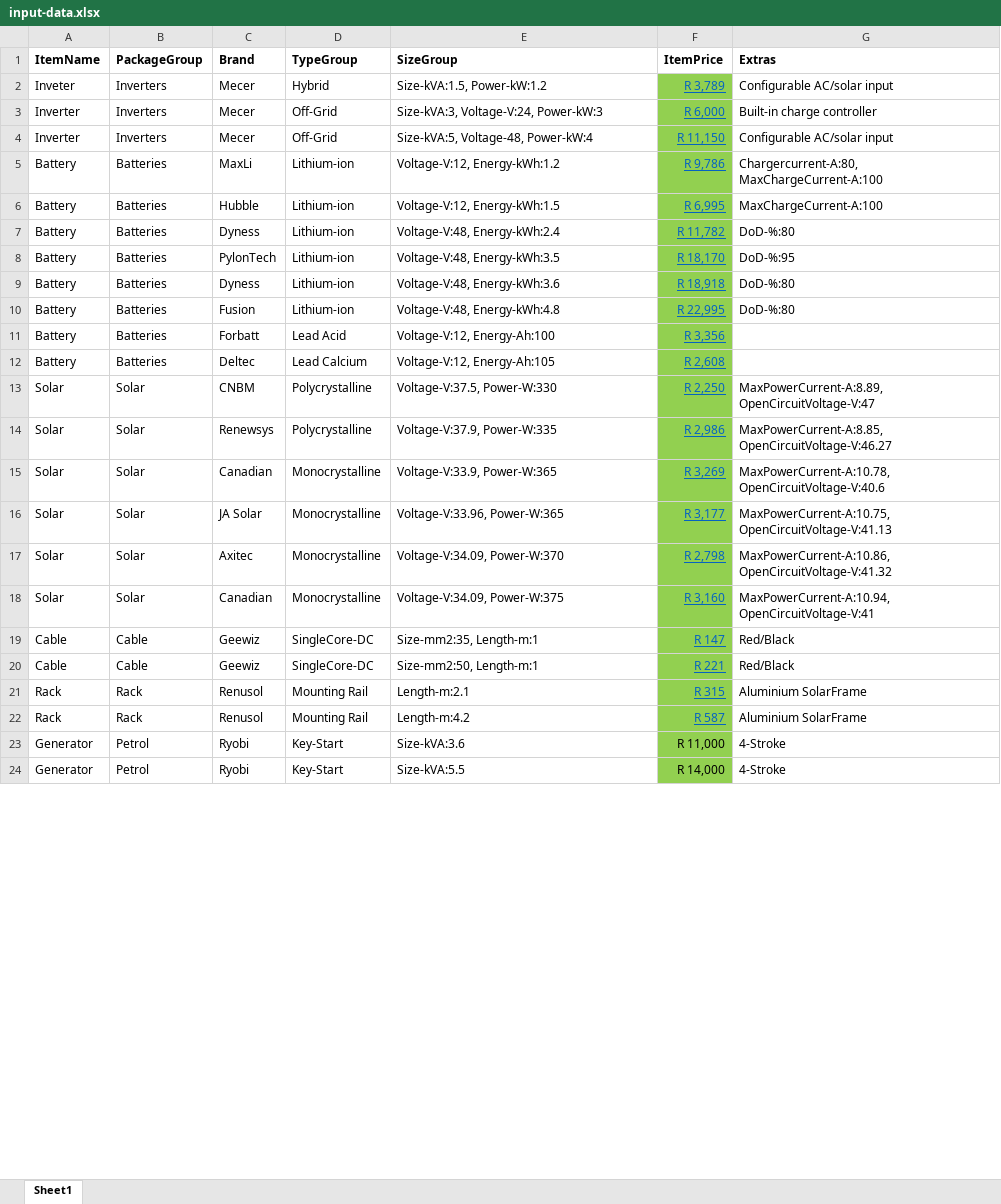
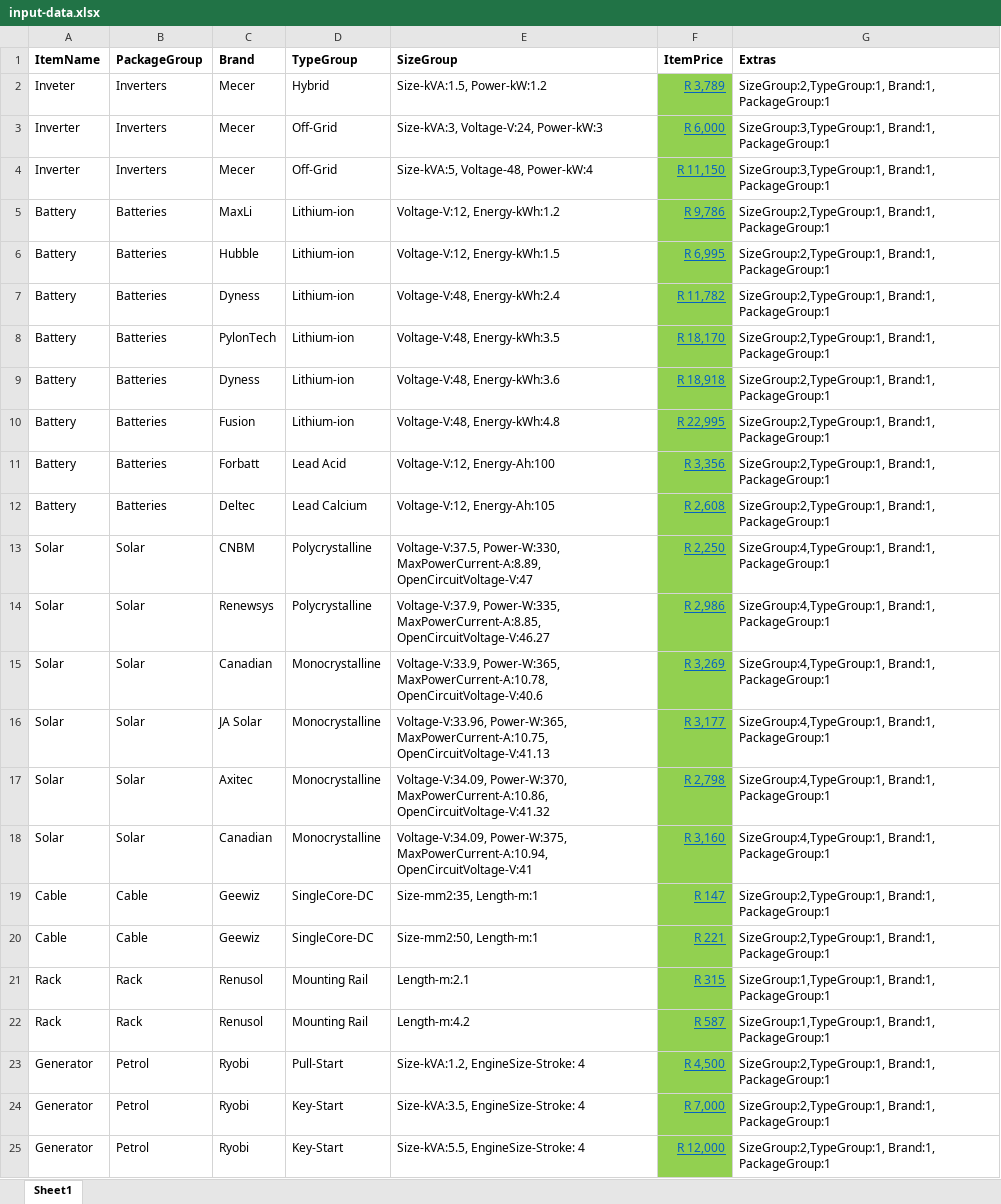
Before and after one commit to sipho-mancam/novapower, an Excel workbook: input-data.xlsx, sheet Sheet1, drawn as a sheet; only a part is shown; values as stored, in another font and other column widths than the file's, no borders; addresses are those after the commit; the diff covers the shown part only; the diff names each change by its address in the sheet, - before the commit and + after, or states it on an @@ line.

Commit message:
organised data structure implemented with the parser working well

```diff
--- a/input-data.xlsx (sheet Sheet1)
+++ b/input-data.xlsx (sheet Sheet1)
-G2 (Extras): Configurable AC/solar input
+G2 (Extras): SizeGroup:2,TypeGroup:1, Brand:1, PackageGroup:1
-G3 (Extras): Built-in charge controller
+G3 (Extras): SizeGroup:3,TypeGroup:1, Brand:1, PackageGroup:1
-G4 (Extras): Configurable AC/solar input
+G4 (Extras): SizeGroup:3,TypeGroup:1, Brand:1, PackageGroup:1
-G5 (Extras): Chargercurrent-A:80, MaxChargeCurrent-A:100
+G5 (Extras): SizeGroup:2,TypeGroup:1, Brand:1, PackageGroup:1
-G6 (Extras): MaxChargeCurrent-A:100
+G6 (Extras): SizeGroup:2,TypeGroup:1, Brand:1, PackageGroup:1
-G7 (Extras): DoD-%:80
+G7 (Extras): SizeGroup:2,TypeGroup:1, Brand:1, PackageGroup:1
-G8 (Extras): DoD-%:95
+G8 (Extras): SizeGroup:2,TypeGroup:1, Brand:1, PackageGroup:1
-G9:G10 (Extras): DoD-%:80
+G9:G10 (Extras): SizeGroup:2,TypeGroup:1, Brand:1, PackageGroup:1
-G11:G12 (Extras): (empty)
+G11:G12 (Extras): SizeGroup:2,TypeGroup:1, Brand:1, PackageGroup:1
-E13 (SizeGroup): Voltage-V:37.5, Power-W:330
+E13 (SizeGroup): Voltage-V:37.5, Power-W:330, MaxPowerCurrent-A:8.89, OpenCircuitVoltage-V:47
-G13 (Extras): MaxPowerCurrent-A:8.89, OpenCircuitVoltage-V:47
+G13 (Extras): SizeGroup:4,TypeGroup:1, Brand:1, PackageGroup:1
-E14 (SizeGroup): Voltage-V:37.9, Power-W:335
+E14 (SizeGroup): Voltage-V:37.9, Power-W:335, MaxPowerCurrent-A:8.85, OpenCircuitVoltage-V:46.27
-G14 (Extras): MaxPowerCurrent-A:8.85, OpenCircuitVoltage-V:46.27
+G14 (Extras): SizeGroup:4,TypeGroup:1, Brand:1, PackageGroup:1
-E15 (SizeGroup): Voltage-V:33.9, Power-W:365
+E15 (SizeGroup): Voltage-V:33.9, Power-W:365, MaxPowerCurrent-A:10.78, OpenCircuitVoltage-V:40.6
-G15 (Extras): MaxPowerCurrent-A:10.78, OpenCircuitVoltage-V:40.6
+G15 (Extras): SizeGroup:4,TypeGroup:1, Brand:1, PackageGroup:1
-E16 (SizeGroup): Voltage-V:33.96, Power-W:365
+E16 (SizeGroup): Voltage-V:33.96, Power-W:365, MaxPowerCurrent-A:10.75, OpenCircuitVoltage-V:41.13
-G16 (Extras): MaxPowerCurrent-A:10.75, OpenCircuitVoltage-V:41.13
+G16 (Extras): SizeGroup:4,TypeGroup:1, Brand:1, PackageGroup:1
-E17 (SizeGroup): Voltage-V:34.09, Power-W:370
+E17 (SizeGroup): Voltage-V:34.09, Power-W:370, MaxPowerCurrent-A:10.86, OpenCircuitVoltage-V:41.32
-G17 (Extras): MaxPowerCurrent-A:10.86, OpenCircuitVoltage-V:41.32
+G17 (Extras): SizeGroup:4,TypeGroup:1, Brand:1, PackageGroup:1
-E18 (SizeGroup): Voltage-V:34.09, Power-W:375
+E18 (SizeGroup): Voltage-V:34.09, Power-W:375, MaxPowerCurrent-A:10.94, OpenCircuitVoltage-V:41
-G18 (Extras): MaxPowerCurrent-A:10.94, OpenCircuitVoltage-V:41
+G18 (Extras): SizeGroup:4,TypeGroup:1, Brand:1, PackageGroup:1
-G19:G20 (Extras): Red/Black
+G19:G20 (Extras): SizeGroup:2,TypeGroup:1, Brand:1, PackageGroup:1
-G21:G22 (Extras): Aluminium SolarFrame
+G21:G22 (Extras): SizeGroup:1,TypeGroup:1, Brand:1, PackageGroup:1
+row 23: Generator | Petrol | Ryobi | Pull-Start | Size-kVA:1.2, EngineSize-Stroke: 4 | R 4,500 | SizeGroup:2,TypeGroup:1, Brand:1, PackageGroup:1
-E24 (SizeGroup): Size-kVA:3.6
+E24 (SizeGroup): Size-kVA:3.5, EngineSize-Stroke: 4
-F24 (ItemPrice): R 11,000
+F24 (ItemPrice): R 7,000
@@ F24:F25 underline: off → on, text colour: black → #0563C1 @@
-G24:G25 (Extras): 4-Stroke
+G24:G25 (Extras): SizeGroup:2,TypeGroup:1, Brand:1, PackageGroup:1
-E25 (SizeGroup): Size-kVA:5.5
+E25 (SizeGroup): Size-kVA:5.5, EngineSize-Stroke: 4
-F25 (ItemPrice): R 14,000
+F25 (ItemPrice): R 12,000
```
Also changed, not shown: 42 added rows, 9 edited cells and cell formats elsewhere in this sheet, 9 other files.
